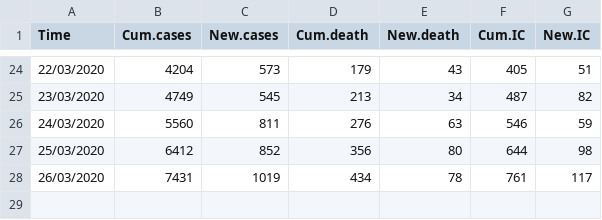
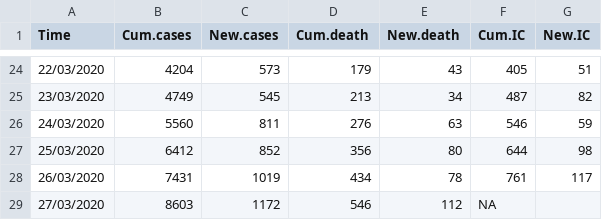
Before and after one commit to fontastark/covid19nl, a CSV file: covid19-nl.csv, drawn as a sheet; only a part is shown, gaps mark what is left out; the diff names each change by its address in the sheet, - before the commit and + after, or states it on an @@ line.

Commit message:
Update covid19-nl.csv

```diff
--- a/covid19-nl.csv
+++ b/covid19-nl.csv
+row 29: 27/03/2020 | 8603 | 1172 | 546 | 112 | NA
```
